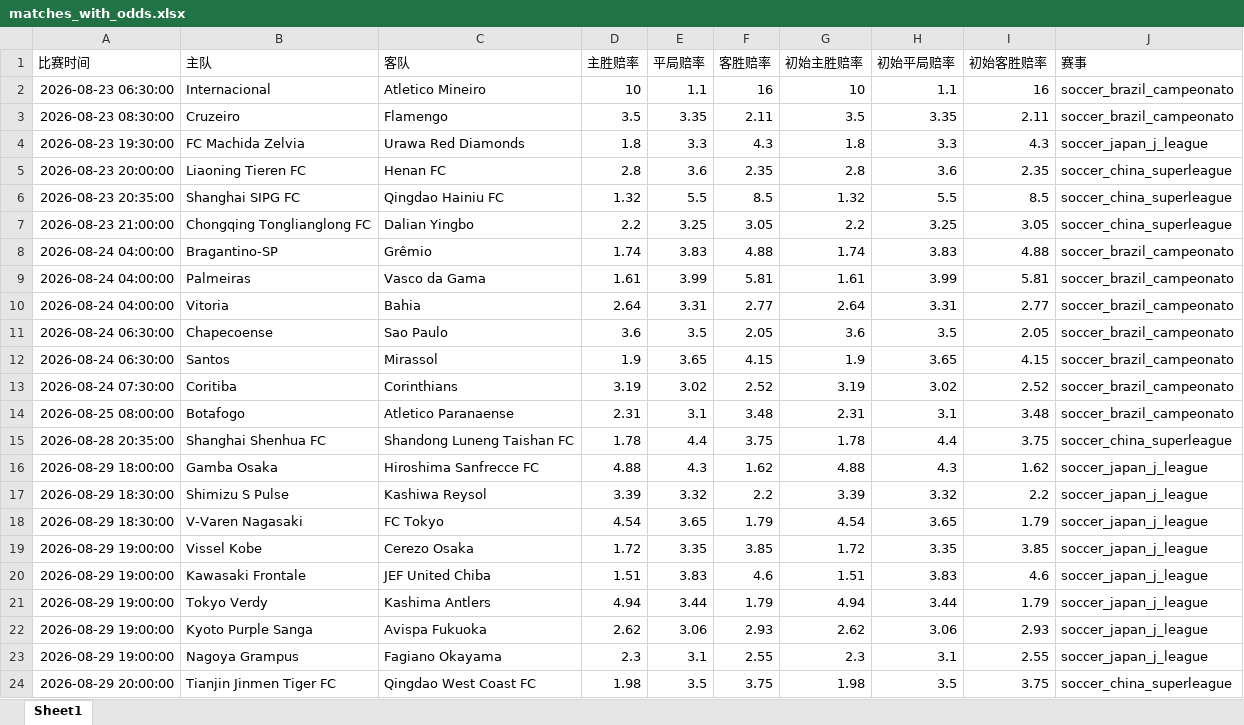
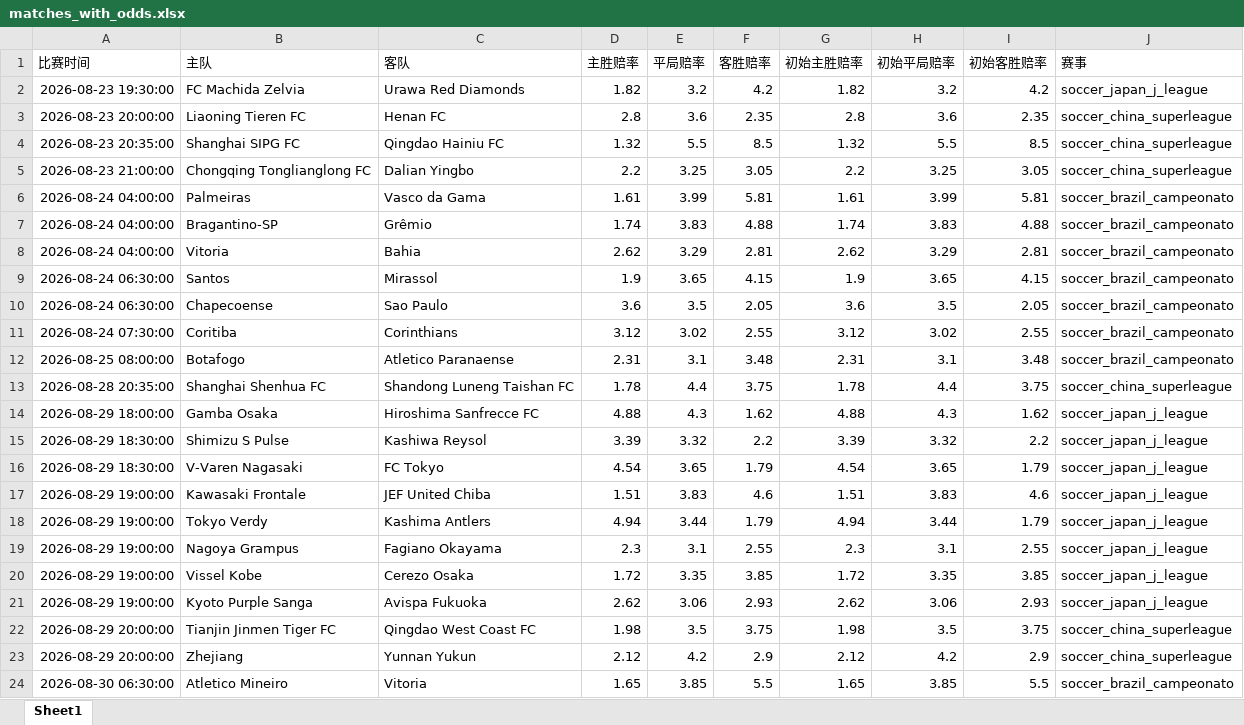
Before and after one commit to mynametengfei-coder/football_model, an Excel workbook: matches_with_odds.xlsx, sheet Sheet1, drawn as a sheet; only a part is shown; the shorter side is filled out with more unchanged rows; values as stored, in another font and other column widths than the file's, no borders; removed rows and columns are numbered as before the commit, all else as after; the diff names each change by its address in the sheet, - before the commit and + after, or states it on an @@ line.

```diff
--- a/matches_with_odds.xlsx (sheet Sheet1)
+++ b/matches_with_odds.xlsx (sheet Sheet1)
-row 2: 2026-08-23 06:30:00 | Internacional | Atletico Mineiro | 10 | 1.1 | 16 | 10 | 1.1 | 16 | soccer_brazil_campeonato
-row 3: 2026-08-23 08:30:00 | Cruzeiro | Flamengo | 3.5 | 3.35 | 2.11 | 3.5 | 3.35 | 2.11 | soccer_brazil_campeonato
-D2 (主胜赔率): 1.8
+D2 (主胜赔率): 1.82
-E2 (平局赔率): 3.3
+E2 (平局赔率): 3.2
-F2 (客胜赔率): 4.3
+F2 (客胜赔率): 4.2
-G2 (初始主胜赔率): 1.8
+G2 (初始主胜赔率): 1.82
-H2 (初始平局赔率): 3.3
+H2 (初始平局赔率): 3.2
-I2 (初始客胜赔率): 4.3
+I2 (初始客胜赔率): 4.2
@@ row 9 moved to row 6: 2026-08-24 04:00:00 @@
-D8 (主胜赔率): 2.64
+D8 (主胜赔率): 2.62
-E8 (平局赔率): 3.31
+E8 (平局赔率): 3.29
-F8 (客胜赔率): 2.77
+F8 (客胜赔率): 2.81
-G8 (初始主胜赔率): 2.64
+G8 (初始主胜赔率): 2.62
-H8 (初始平局赔率): 3.31
+H8 (初始平局赔率): 3.29
-I8 (初始客胜赔率): 2.77
+I8 (初始客胜赔率): 2.81
@@ row 12 moved to row 9: 2026-08-24 06:30:00 @@
-D11 (主胜赔率): 3.19
+D11 (主胜赔率): 3.12
-F11 (客胜赔率): 2.52
+F11 (客胜赔率): 2.55
-G11 (初始主胜赔率): 3.19
+G11 (初始主胜赔率): 3.12
-I11 (初始客胜赔率): 2.52
+I11 (初始客胜赔率): 2.55
@@ row 23 moved to row 19: 2026-08-29 19:00:00 @@
@@ row 19 moved to row 20: 2026-08-29 19:00:00 @@
```
Also changed, not shown: odds_history.xlsx.
